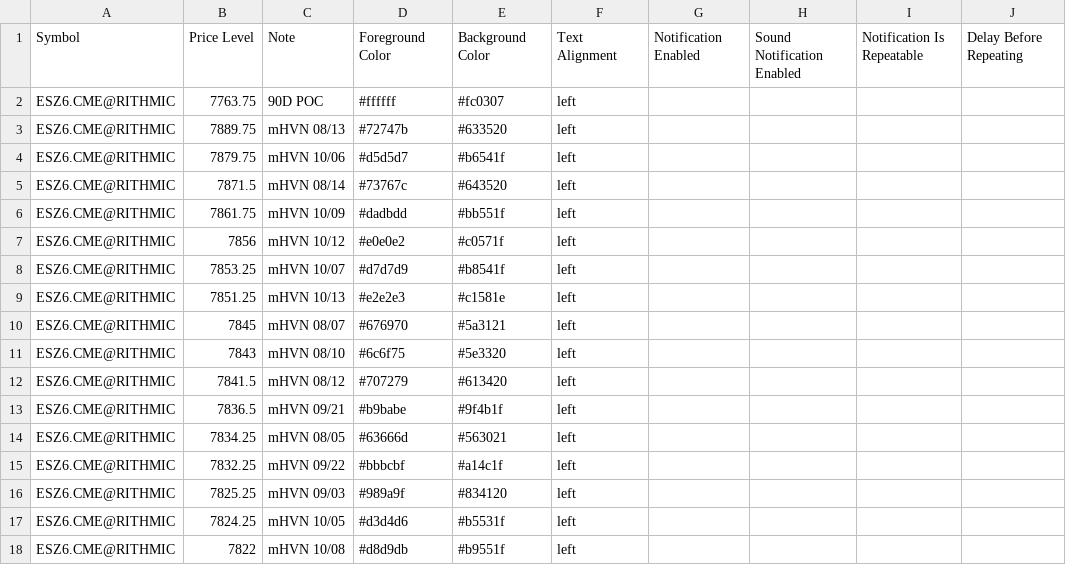
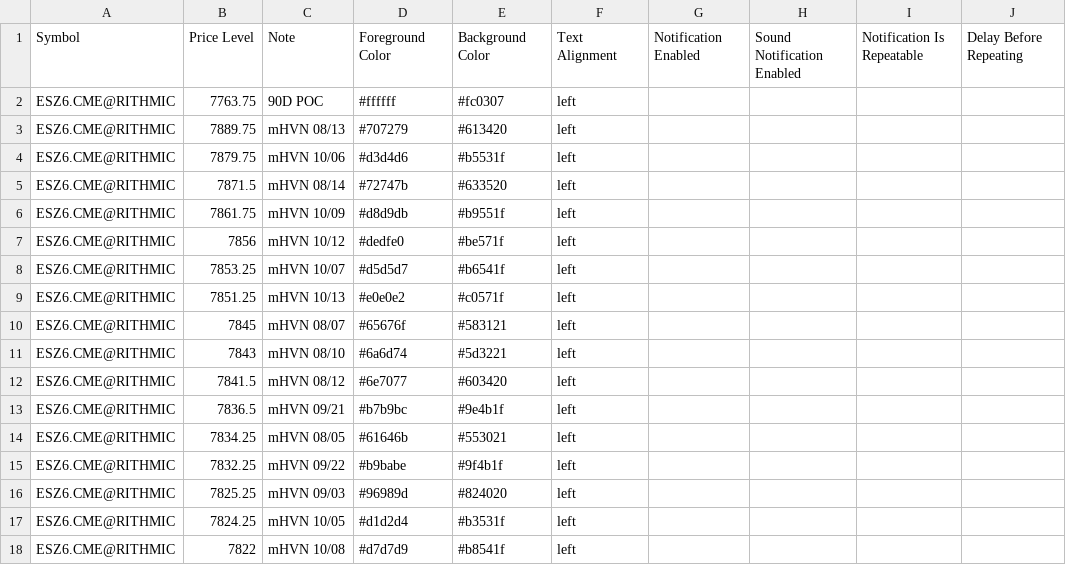
Before and after one commit to Thinkwithbookmap/Cloud-notes, a CSV file: ES.csv, drawn as a sheet; only a part is shown; the diff covers the shown part only; the diff names each change by its address in the sheet, - before the commit and + after, or states it on an @@ line.

```diff
--- a/ES.csv
+++ b/ES.csv
-D3: #72747b
+D3: #707279
-E3: #633520
+E3: #613420
-D4: #d5d5d7
+D4: #d3d4d6
-E4: #b6541f
+E4: #b5531f
-D5: #73767c
+D5: #72747b
-E5: #643520
+E5: #633520
-D6: #dadbdd
+D6: #d8d9db
-E6: #bb551f
+E6: #b9551f
-D7: #e0e0e2
+D7: #dedfe0
-E7: #c0571f
+E7: #be571f
-D8: #d7d7d9
+D8: #d5d5d7
-E8: #b8541f
+E8: #b6541f
-D9: #e2e2e3
+D9: #e0e0e2
-E9: #c1581e
+E9: #c0571f
-D10: #676970
+D10: #65676f
-E10: #5a3121
+E10: #583121
-D11: #6c6f75
+D11: #6a6d74
-E11: #5e3320
+E11: #5d3221
-D12: #707279
+D12: #6e7077
-E12: #613420
+E12: #603420
-D13: #b9babe
+D13: #b7b9bc
-E13: #9f4b1f
+E13: #9e4b1f
-D14: #63666d
+D14: #61646b
-E14: #563021
+E14: #553021
-D15: #bbbcbf
+D15: #b9babe
-E15: #a14c1f
+E15: #9f4b1f
-D16: #989a9f
+D16: #96989d
-E16: #834120
+E16: #824020
-D17: #d3d4d6
+D17: #d1d2d4
-E17: #b5531f
+E17: #b3531f
-D18: #d8d9db
+D18: #d7d7d9
-E18: #b9551f
+E18: #b8541f
```
Also changed, not shown: 1 added row, 1 removed row and 70 edited cells elsewhere in this file, ESno.csv, 1 other file.
